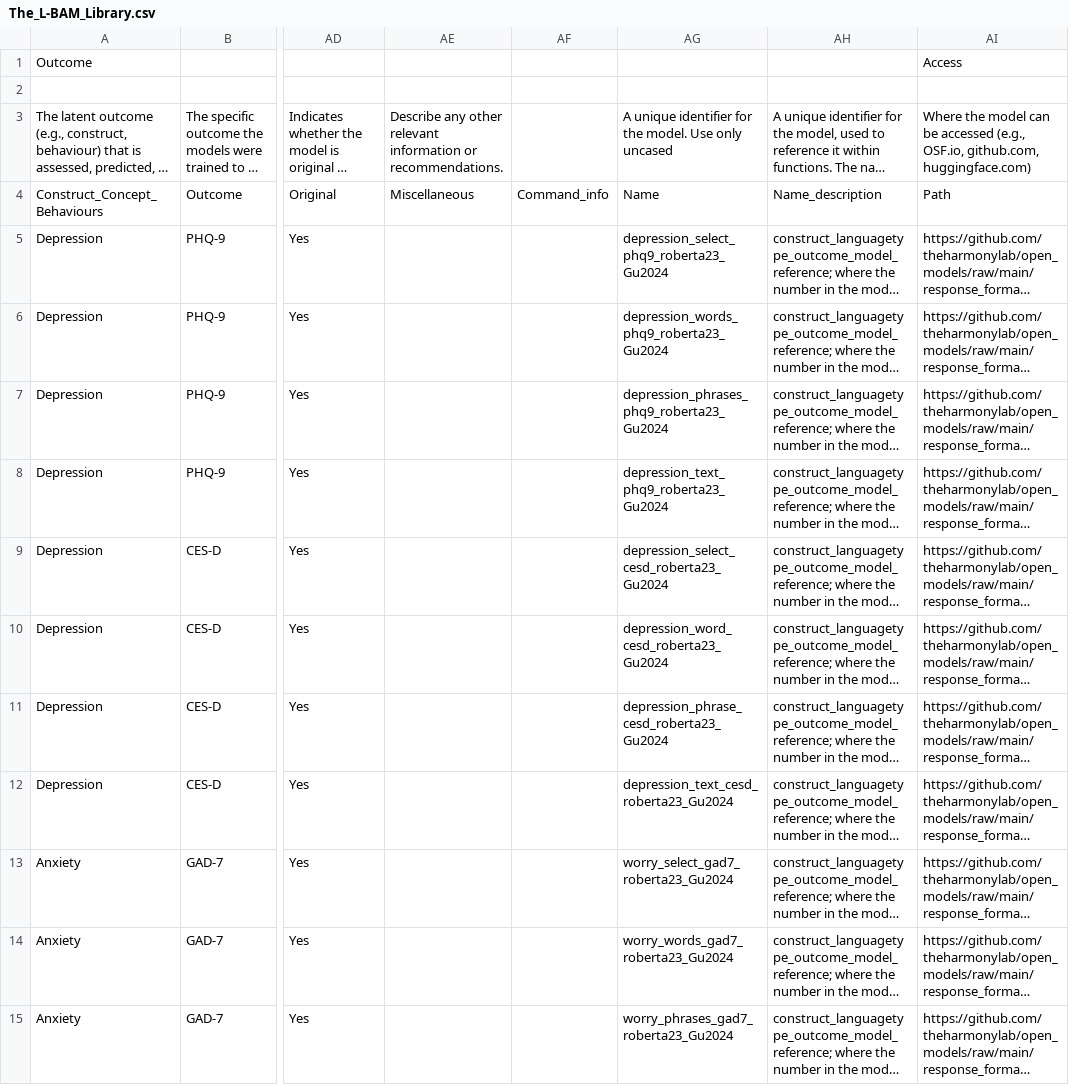
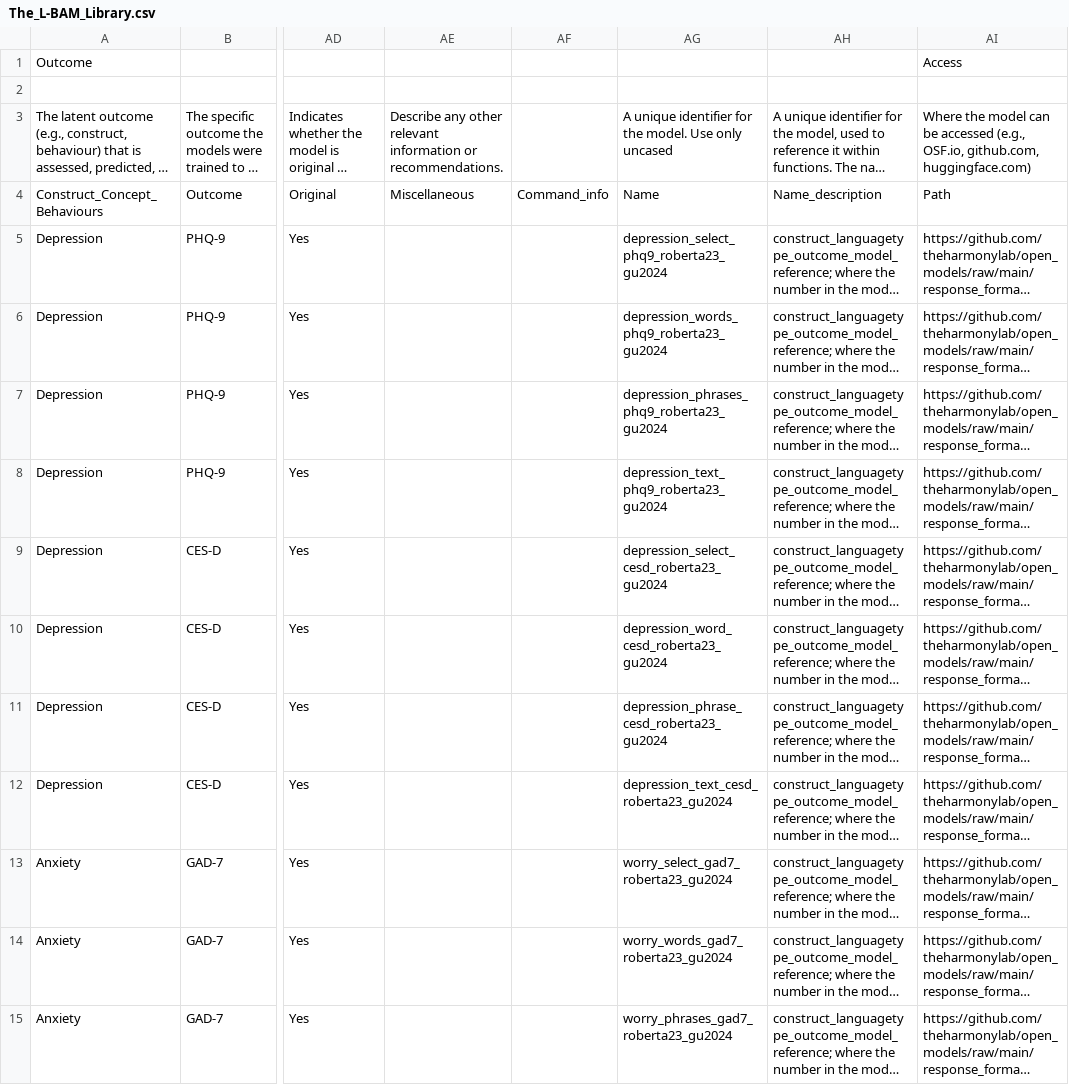
Before and after one commit to OscarKjell/text, a CSV file: inst/extdata/The_L-BAM_Library.csv, drawn as a sheet; only a part is shown, gaps mark what is left out; long unchanged cells end in …; the diff covers the shown part only; the diff names each change by its address in the sheet, - before the commit and + after, or states it on an @@ line.

```diff
--- a/inst/extdata/The_L-BAM_Library.csv
+++ b/inst/extdata/The_L-BAM_Library.csv
-AG5: depression_select_phq9_roberta23_Gu2024
+AG5: depression_select_phq9_roberta23_gu2024
-AG6: depression_words_phq9_roberta23_Gu2024
+AG6: depression_words_phq9_roberta23_gu2024
-AG7: depression_phrases_phq9_roberta23_Gu2024
+AG7: depression_phrases_phq9_roberta23_gu2024
-AG8: depression_text_phq9_roberta23_Gu2024
+AG8: depression_text_phq9_roberta23_gu2024
-AG9: depression_select_cesd_roberta23_Gu2024
+AG9: depression_select_cesd_roberta23_gu2024
-AG10: depression_word_cesd_roberta23_Gu2024
+AG10: depression_word_cesd_roberta23_gu2024
-AG11: depression_phrase_cesd_roberta23_Gu2024
+AG11: depression_phrase_cesd_roberta23_gu2024
-AG12: depression_text_cesd_roberta23_Gu2024
+AG12: depression_text_cesd_roberta23_gu2024
-AG13: worry_select_gad7_roberta23_Gu2024
+AG13: worry_select_gad7_roberta23_gu2024
-AG14: worry_words_gad7_roberta23_Gu2024
+AG14: worry_words_gad7_roberta23_gu2024
-AG15: worry_phrases_gad7_roberta23_Gu2024
+AG15: worry_phrases_gad7_roberta23_gu2024
```
Also changed, not shown: 3 added rows and 72 edited cells elsewhere in this file, 10 other files.
